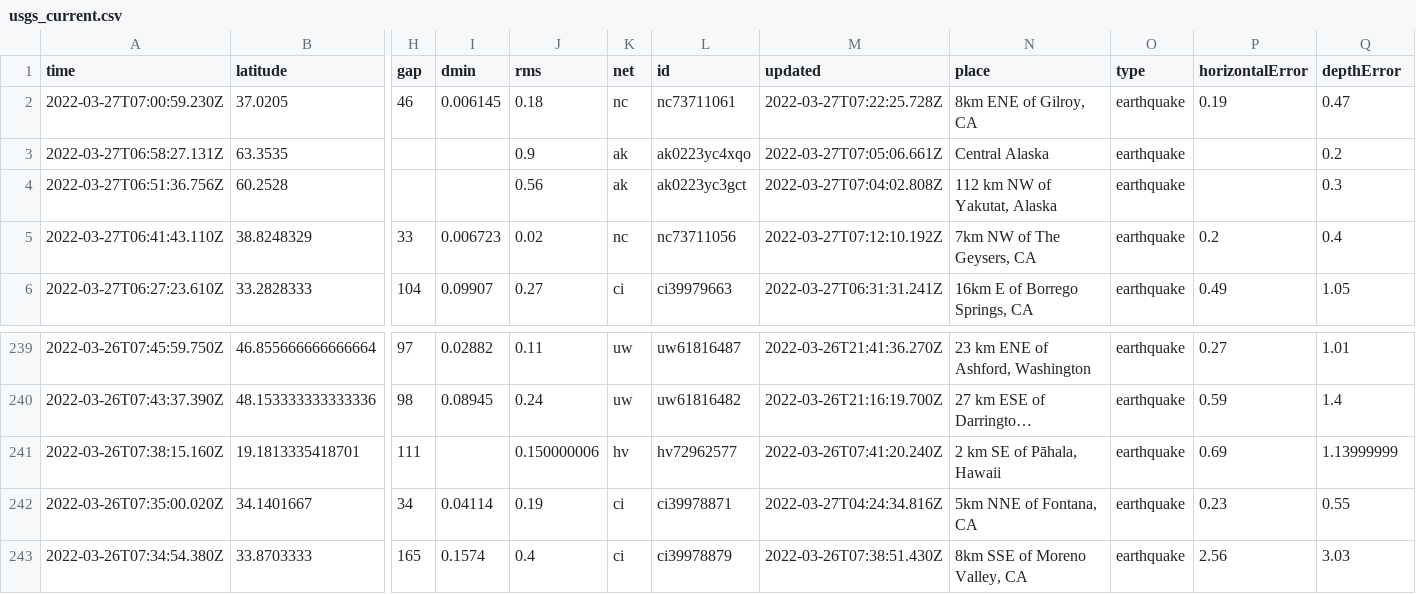
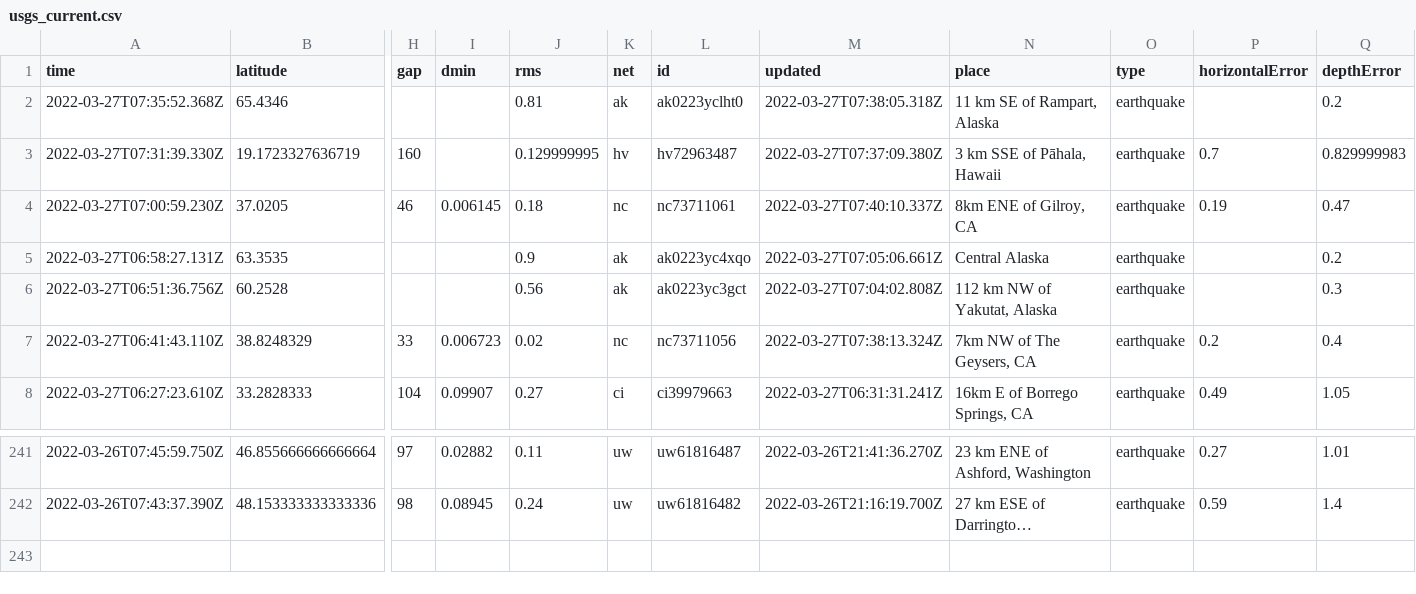
Before and after one commit to adriandgarcia/nicar2022_github_actions, a CSV file: usgs_current.csv, drawn as a sheet; only a part is shown, gaps mark what is left out; long unchanged cells end in …; removed rows and columns are numbered as before the commit, all else as after; rows hold the shown columns only; the diff names each change by its address in the sheet, - before the commit and + after, or states it on an @@ line.

```diff
--- a/usgs_current.csv
+++ b/usgs_current.csv
+row 2: 2022-03-27T07:35:52.368Z | 65.4346 |  |  | 0.81 | ak | ak0223yclht0 | 2022-03-27T07:38:05.318Z | 11 km SE of Rampart, Alaska | earthquake |  | 0.2
+row 3: 2022-03-27T07:31:39.330Z | 19.1723327636719 | 160 |  | 0.129999995 | hv | hv72963487 | 2022-03-27T07:37:09.380Z | 3 km SSE of Pāhala, Hawaii | earthquake | 0.7 | 0.829999983
-M4 (updated): 2022-03-27T07:22:25.728Z
+M4 (updated): 2022-03-27T07:40:10.337Z
-M7 (updated): 2022-03-27T07:12:10.192Z
+M7 (updated): 2022-03-27T07:38:13.324Z
-row 241: 2022-03-26T07:38:15.160Z | 19.1813335418701 | 111 |  | 0.150000006 | hv | hv72962577 | 2022-03-26T07:41:20.240Z | 2 km SE of Pāhala, Hawaii | earthquake | 0.69 | 1.13999999
-row 242: 2022-03-26T07:35:00.020Z | 34.1401667 | 34 | 0.04114 | 0.19 | ci | ci39978871 | 2022-03-27T04:24:34.816Z | 5km NNE of Fontana, CA | earthquake | 0.23 | 0.55
-row 243: 2022-03-26T07:34:54.380Z | 33.8703333 | 165 | 0.1574 | 0.4 | ci | ci39978879 | 2022-03-26T07:38:51.430Z | 8km SSE of Moreno Valley, CA | earthquake | 2.56 | 3.03
```
Also changed, not shown: 1 other file.
